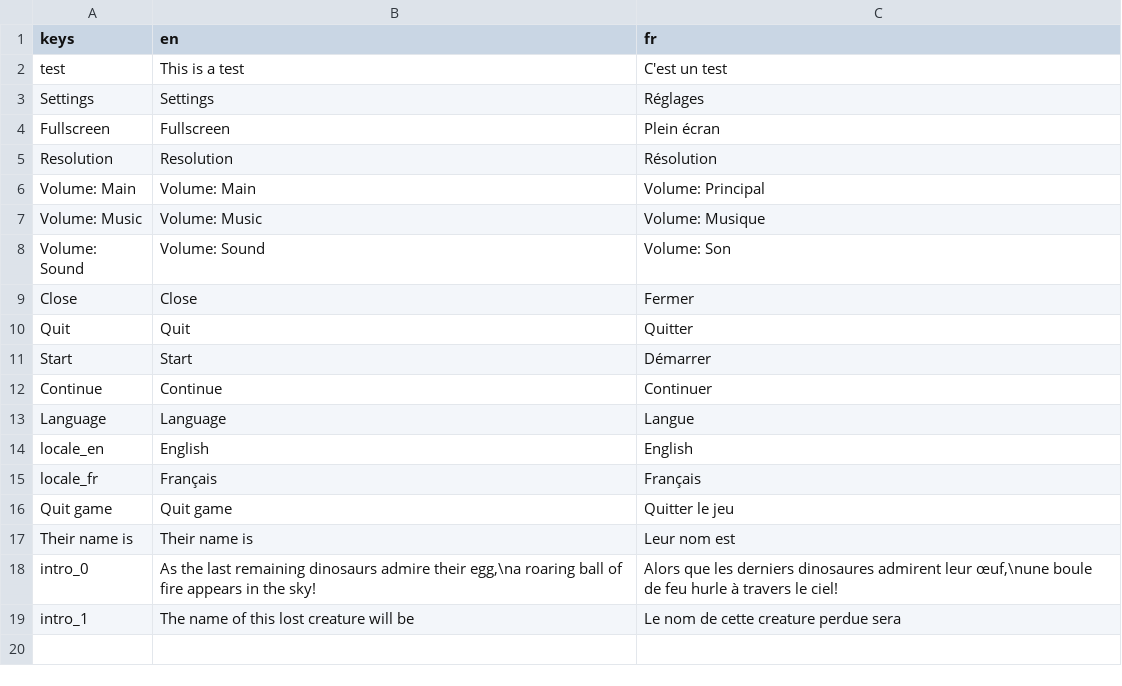
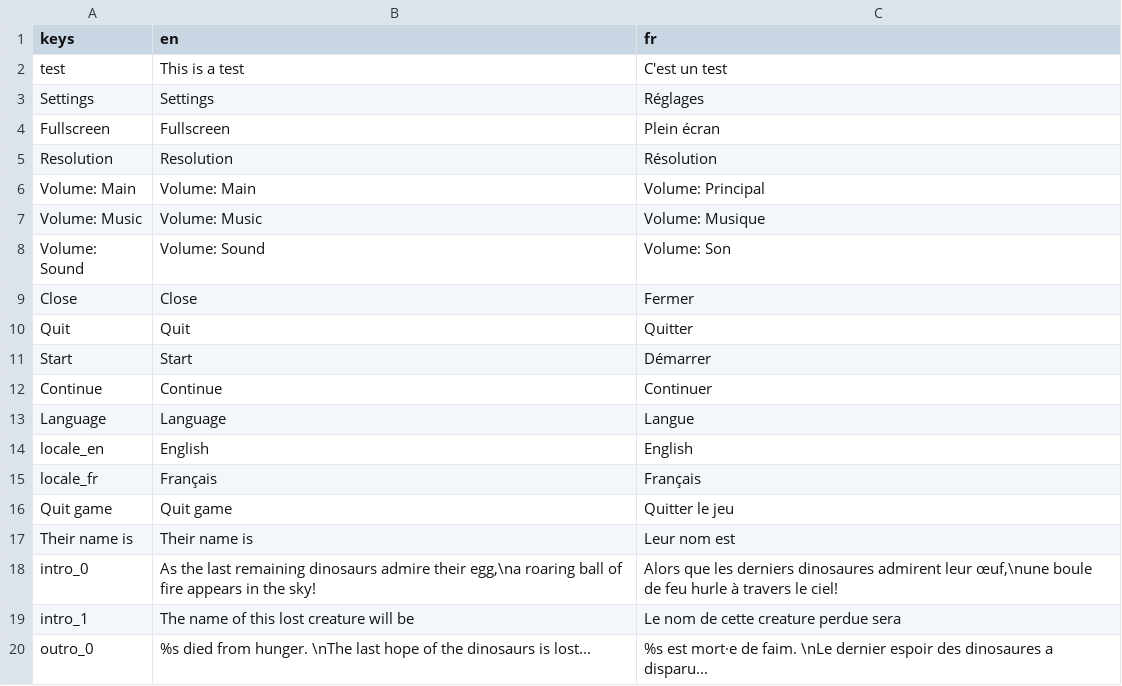
Before and after one commit to colinbellino/ai-and-games-2022, a CSV file: media/text.csv, drawn as a sheet.

Commit message:
Add outro message

```diff
--- a/media/text.csv
+++ b/media/text.csv
@@ -19 +19,2 @@ intro_0,"As the last remaining dinosaurs admire their egg,\na roaring ball of fi
 intro_1,The name of this lost creature will be,Le nom de cette creature perdue sera
+outro_0,"%s died from hunger. \nThe last hope of the dinosaurs is lost...", "%s est mort·e de faim. \nLe dernier espoir des dinosaures a disparu..."
```
Also changed, not shown: 6 other files.
